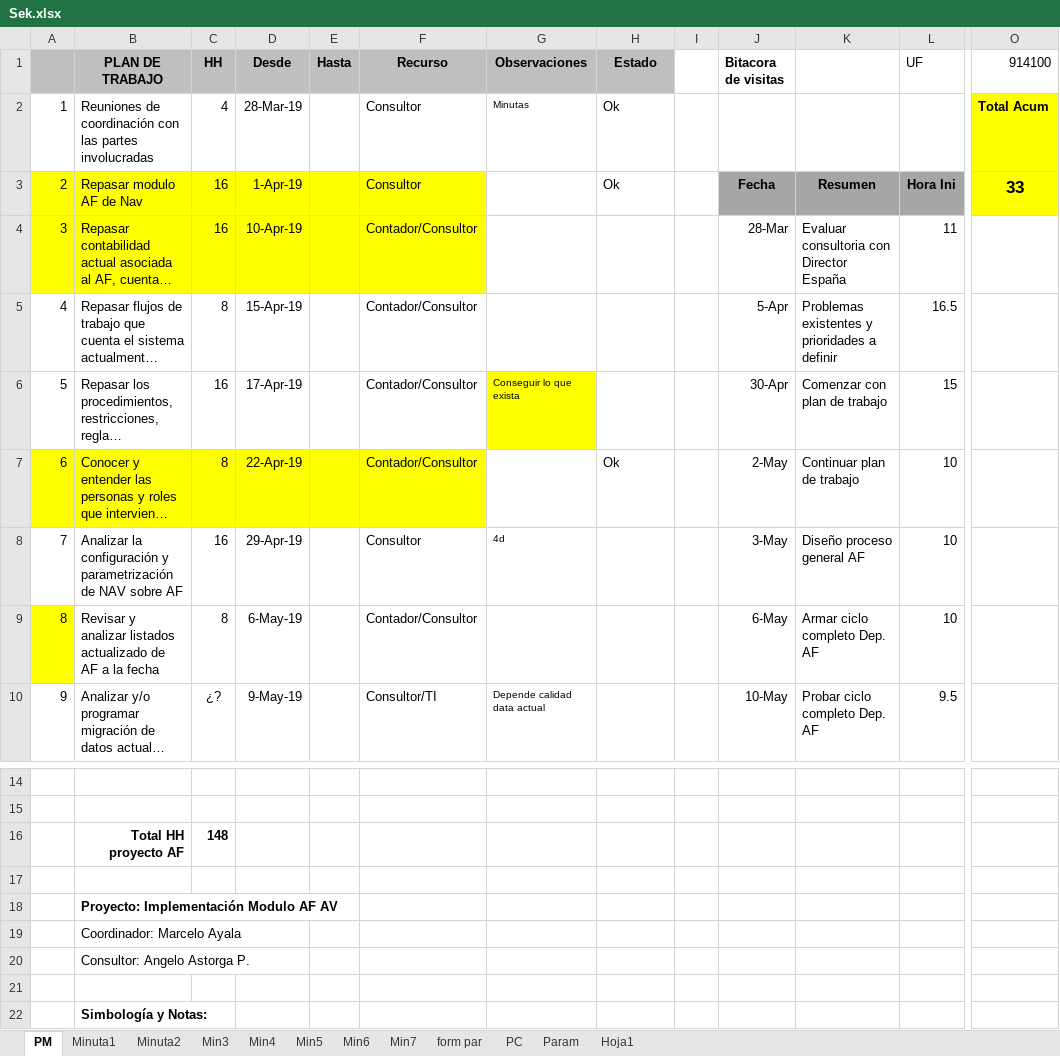
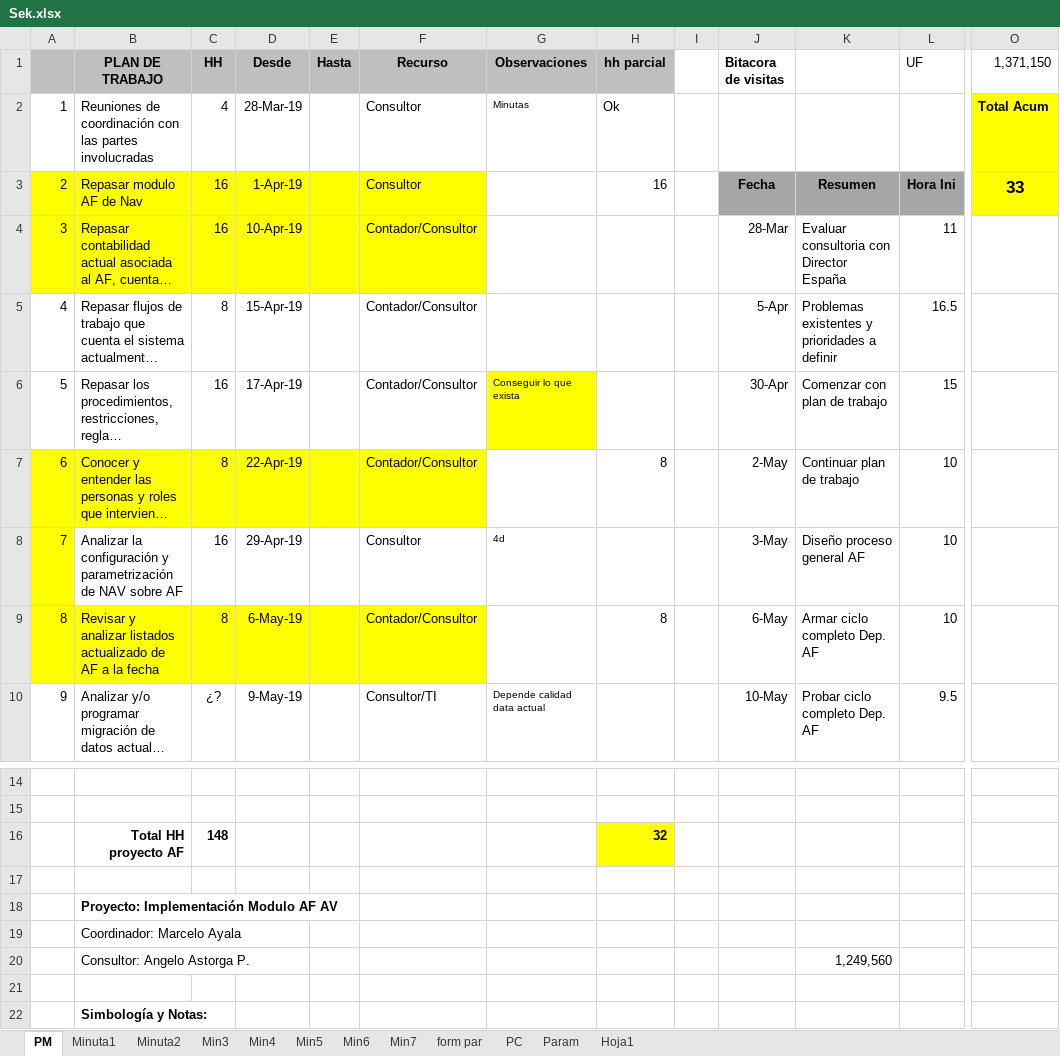
Before and after one commit to aastorga2019/Ejem_Dir_Laptop, an Excel workbook: Consultorias/sek/Sek.xlsx, sheet PM, drawn as a sheet; only a part is shown, gaps mark what is left out; long unchanged cells end in …; values as stored, in another font and other column widths than the file's, no borders; the diff names each change by its address in the sheet, - before the commit and + after, or states it on an @@ line.

```diff
--- a/Consultorias/sek/Sek.xlsx (sheet PM)
+++ b/Consultorias/sek/Sek.xlsx (sheet PM)
-H1: Estado
+H1: hh parcial
-O1: 914100
+O1: 1,371,150
-H3 (hh parcial): Ok
+H3 (hh parcial): 16
-H7 (hh parcial): Ok
+H7 (hh parcial): 8
-A8 fill: none
+A8 fill: #FFFF00
-B9:F9 fill: none
+B9:F9 fill: #FFFF00
-H9 (hh parcial): (empty)
+H9 (hh parcial): 8
-H16 (hh parcial): (empty)
+H16 (hh parcial): 32
-H16 fill: none
+H16 fill: #FFFF00
-K20: (empty)
+K20: 1,249,560
```
Also changed, not shown: sheet Param, sheet PC, formulas that keep their value, 2 other files.
